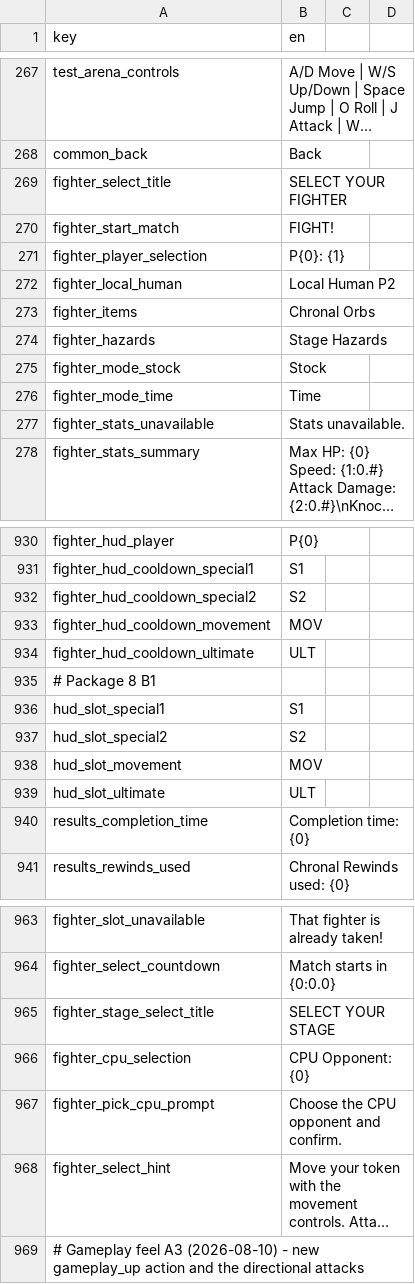
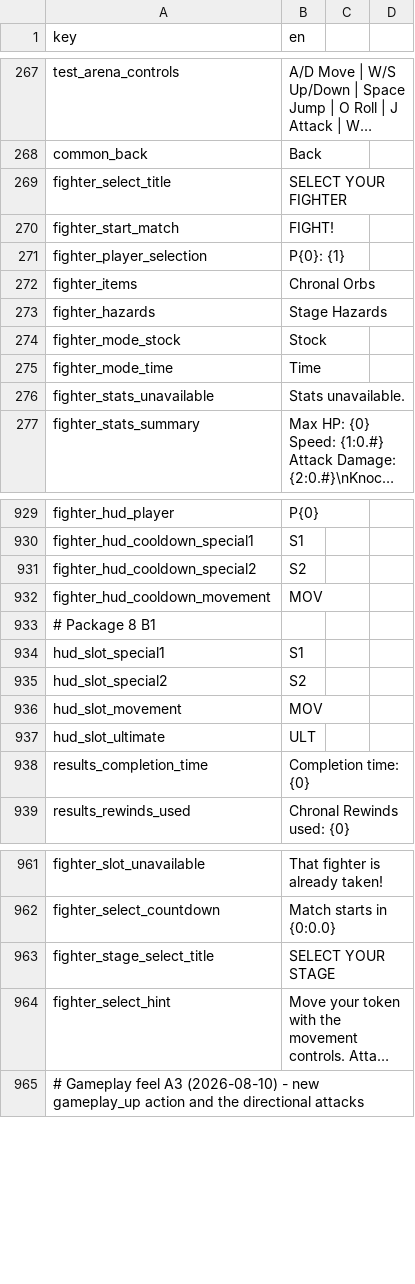
Before and after one commit to malakey/fighters-through-time-v3, a CSV file: localization/en.csv, drawn as a sheet; only a part is shown, gaps mark what is left out; long unchanged cells end in …; the diff names each change by its address in the sheet, - before the commit and + after, or states it on an @@ line.

```diff
--- a/localization/en.csv
+++ b/localization/en.csv
-row 272: fighter_local_human | Local Human P2
-row 934: fighter_hud_cooldown_ultimate | ULT
-row 966: fighter_cpu_selection | CPU Opponent: {0}
-row 967: fighter_pick_cpu_prompt | Choose the CPU opponent and confirm.
```
Also changed, not shown: 2 other files.
